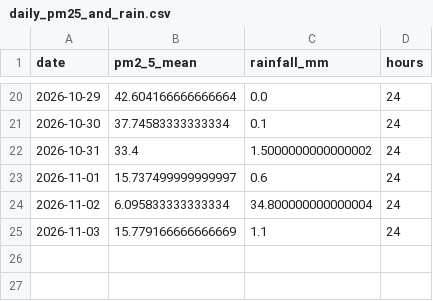
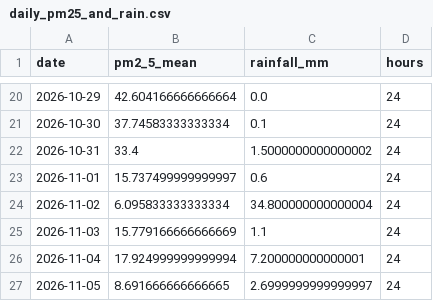
Before and after one commit to Bharathpurvath/advanced-projects, a CSV file: chennai-air-quality-hourly/reports/daily_pm25_and_rain.csv, drawn as a sheet; only a part is shown, gaps mark what is left out.

```diff
--- a/chennai-air-quality-hourly/reports/daily_pm25_and_rain.csv
+++ b/chennai-air-quality-hourly/reports/daily_pm25_and_rain.csv
@@ -25 +25,3 @@ date,pm2_5_mean,rainfall_mm,hours
 2026-11-03,15.779166666666669,1.1,24
+2026-11-04,17.924999999999994,7.200000000000001,24
+2026-11-05,8.691666666666665,2.6999999999999997,24
```
Also changed, not shown: chennai-air-quality-hourly/reports/pm25_by_hour.csv, chennai-air-quality-hourly/reports/sunday_comparison.csv, 5 other files.
